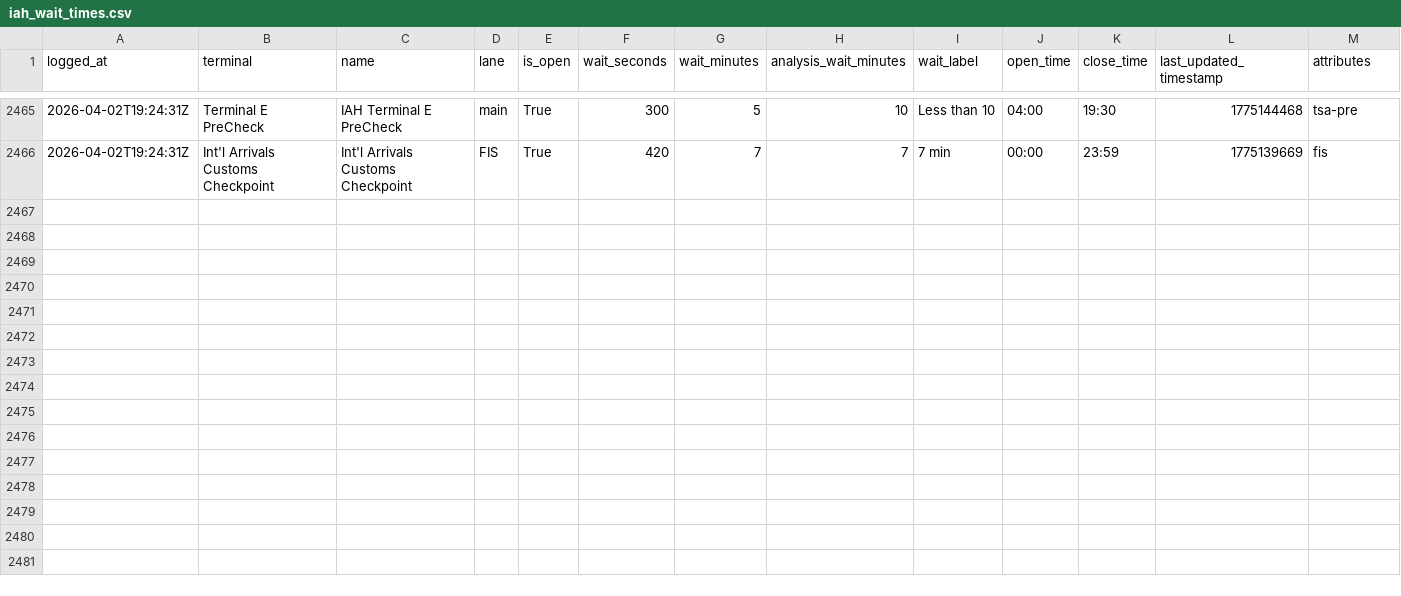
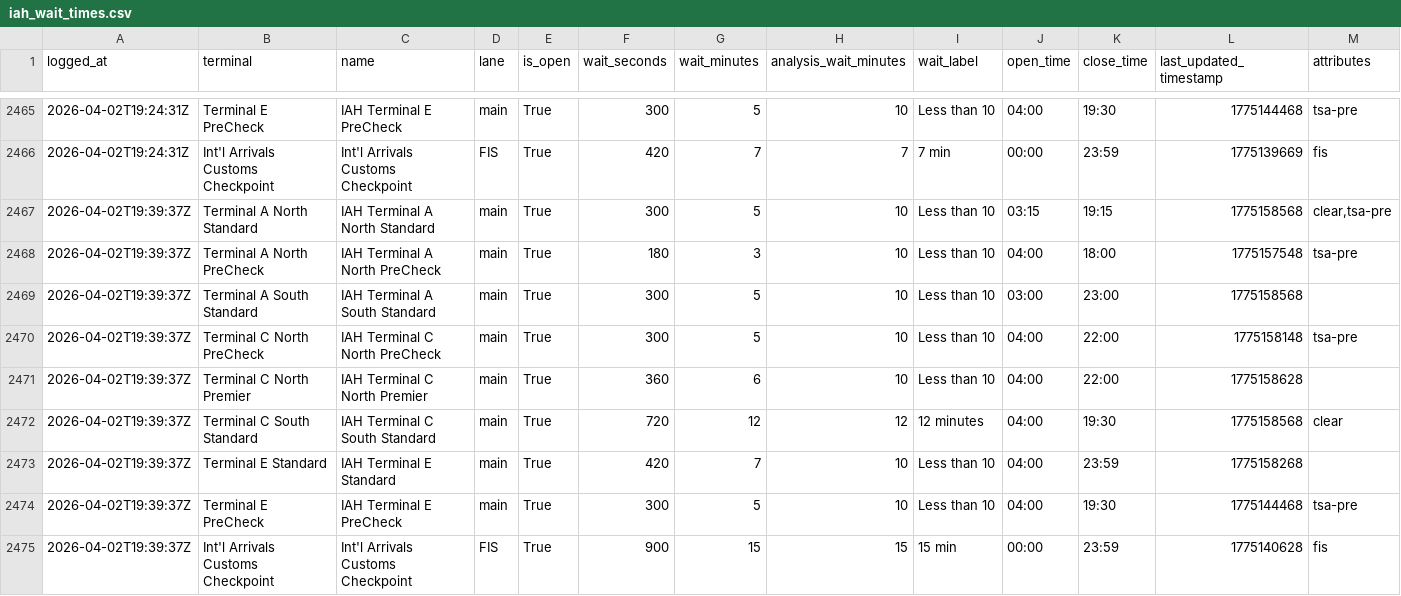
Before and after one commit to heyottomax/iah-wait-times, a CSV file: iah_wait_times.csv, drawn as a sheet; only a part is shown, gaps mark what is left out; the diff names each change by its address in the sheet, - before the commit and + after, or states it on an @@ line.

Commit message:
Polish IAH wait times site

```diff
--- a/iah_wait_times.csv
+++ b/iah_wait_times.csv
+row 2467: 2026-04-02T19:39:37Z | Terminal A North Standard | IAH Terminal A North Standard | main | True | 300 | 5 | 10 | Less than 10 | 03:15 | 19:15 | 1775158568 | clear,tsa-pre
+row 2468: 2026-04-02T19:39:37Z | Terminal A North PreCheck | IAH Terminal A North PreCheck | main | True | 180 | 3 | 10 | Less than 10 | 04:00 | 18:00 | 1775157548 | tsa-pre
+row 2469: 2026-04-02T19:39:37Z | Terminal A South Standard | IAH Terminal A South Standard | main | True | 300 | 5 | 10 | Less than 10 | 03:00 | 23:00 | 1775158568
+row 2470: 2026-04-02T19:39:37Z | Terminal C North PreCheck | IAH Terminal C North PreCheck | main | True | 300 | 5 | 10 | Less than 10 | 04:00 | 22:00 | 1775158148 | tsa-pre
+row 2471: 2026-04-02T19:39:37Z | Terminal C North Premier | IAH Terminal C North Premier | main | True | 360 | 6 | 10 | Less than 10 | 04:00 | 22:00 | 1775158628
+row 2472: 2026-04-02T19:39:37Z | Terminal C South Standard | IAH Terminal C South Standard | main | True | 720 | 12 | 12 | 12 minutes | 04:00 | 19:30 | 1775158568 | clear
+row 2473: 2026-04-02T19:39:37Z | Terminal E Standard | IAH Terminal E Standard | main | True | 420 | 7 | 10 | Less than 10 | 04:00 | 23:59 | 1775158268
+row 2474: 2026-04-02T19:39:37Z | Terminal E PreCheck | IAH Terminal E PreCheck | main | True | 300 | 5 | 10 | Less than 10 | 04:00 | 19:30 | 1775144468 | tsa-pre
+row 2475: 2026-04-02T19:39:37Z | Int'l Arrivals Customs Checkpoint | Int'l Arrivals Customs Checkpoint | FIS | True | 900 | 15 | 15 | 15 min | 00:00 | 23:59 | 1775140628 | fis
```
Also changed, not shown: 2 other files.
